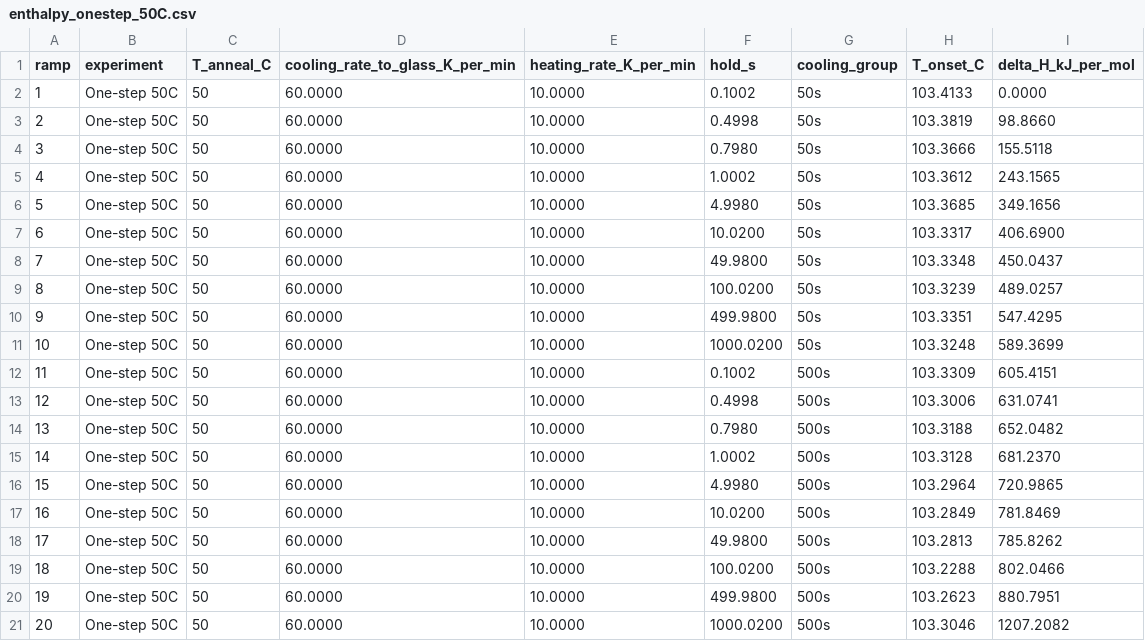
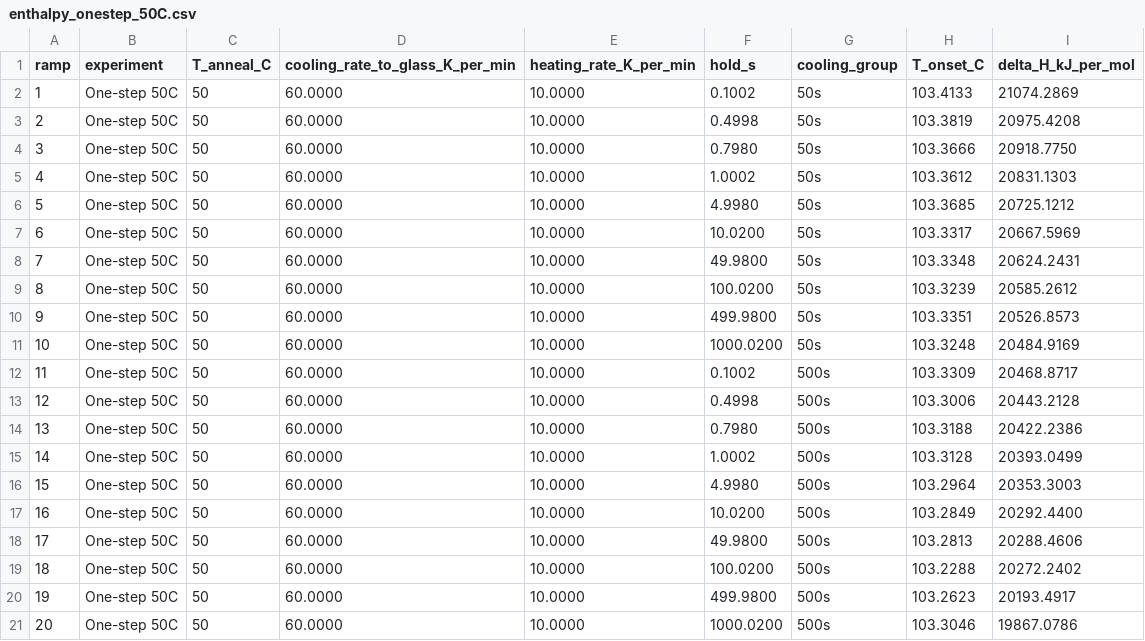
Before and after one commit to jjlovesure-coder/twoannealing, a CSV file: data/enthalpy_onestep_50C.csv, drawn as a sheet.

```diff
--- a/data/enthalpy_onestep_50C.csv
+++ b/data/enthalpy_onestep_50C.csv
@@ -1,21 +1,21 @@
 ramp,experiment,T_anneal_C,cooling_rate_to_glass_K_per_min,heating_rate_K_per_min,hold_s,cooling_group,T_onset_C,delta_H_kJ_per_mol
-1,One-step 50C,50,60.0000,10.0000,0.1002,50s,103.4133,0.0000
-2,One-step 50C,50,60.0000,10.0000,0.4998,50s,103.3819,98.8660
-3,One-step 50C,50,60.0000,10.0000,0.7980,50s,103.3666,155.5118
-4,One-step 50C,50,60.0000,10.0000,1.0002,50s,103.3612,243.1565
-5,One-step 50C,50,60.0000,10.0000,4.9980,50s,103.3685,349.1656
-6,One-step 50C,50,60.0000,10.0000,10.0200,50s,103.3317,406.6900
-7,One-step 50C,50,60.0000,10.0000,49.9800,50s,103.3348,450.0437
-8,One-step 50C,50,60.0000,10.0000,100.0200,50s,103.3239,489.0257
-9,One-step 50C,50,60.0000,10.0000,499.9800,50s,103.3351,547.4295
-10,One-step 50C,50,60.0000,10.0000,1000.0200,50s,103.3248,589.3699
-11,One-step 50C,50,60.0000,10.0000,0.1002,500s,103.3309,605.4151
-12,One-step 50C,50,60.0000,10.0000,0.4998,500s,103.3006,631.0741
-13,One-step 50C,50,60.0000,10.0000,0.7980,500s,103.3188,652.0482
-14,One-step 50C,50,60.0000,10.0000,1.0002,500s,103.3128,681.2370
-15,One-step 50C,50,60.0000,10.0000,4.9980,500s,103.2964,720.9865
-16,One-step 50C,50,60.0000,10.0000,10.0200,500s,103.2849,781.8469
-17,One-step 50C,50,60.0000,10.0000,49.9800,500s,103.2813,785.8262
-18,One-step 50C,50,60.0000,10.0000,100.0200,500s,103.2288,802.0466
-19,One-step 50C,50,60.0000,10.0000,499.9800,500s,103.2623,880.7951
-20,One-step 50C,50,60.0000,10.0000,1000.0200,500s,103.3046,1207.2082
+1,One-step 50C,50,60.0000,10.0000,0.1002,50s,103.4133,21074.2869
+2,One-step 50C,50,60.0000,10.0000,0.4998,50s,103.3819,20975.4208
+3,One-step 50C,50,60.0000,10.0000,0.7980,50s,103.3666,20918.7750
+4,One-step 50C,50,60.0000,10.0000,1.0002,50s,103.3612,20831.1303
+5,One-step 50C,50,60.0000,10.0000,4.9980,50s,103.3685,20725.1212
+6,One-step 50C,50,60.0000,10.0000,10.0200,50s,103.3317,20667.5969
+7,One-step 50C,50,60.0000,10.0000,49.9800,50s,103.3348,20624.2431
+8,One-step 50C,50,60.0000,10.0000,100.0200,50s,103.3239,20585.2612
+9,One-step 50C,50,60.0000,10.0000,499.9800,50s,103.3351,20526.8573
+10,One-step 50C,50,60.0000,10.0000,1000.0200,50s,103.3248,20484.9169
+11,One-step 50C,50,60.0000,10.0000,0.1002,500s,103.3309,20468.8717
+12,One-step 50C,50,60.0000,10.0000,0.4998,500s,103.3006,20443.2128
+13,One-step 50C,50,60.0000,10.0000,0.7980,500s,103.3188,20422.2386
+14,One-step 50C,50,60.0000,10.0000,1.0002,500s,103.3128,20393.0499
+15,One-step 50C,50,60.0000,10.0000,4.9980,500s,103.2964,20353.3003
+16,One-step 50C,50,60.0000,10.0000,10.0200,500s,103.2849,20292.4400
+17,One-step 50C,50,60.0000,10.0000,49.9800,500s,103.2813,20288.4606
+18,One-step 50C,50,60.0000,10.0000,100.0200,500s,103.2288,20272.2402
+19,One-step 50C,50,60.0000,10.0000,499.9800,500s,103.2623,20193.4917
+20,One-step 50C,50,60.0000,10.0000,1000.0200,500s,103.3046,19867.0786
```
Also changed, not shown: data/enthalpy_kovacs.csv, data/enthalpy_onestep_70C.csv, 2 other files.
